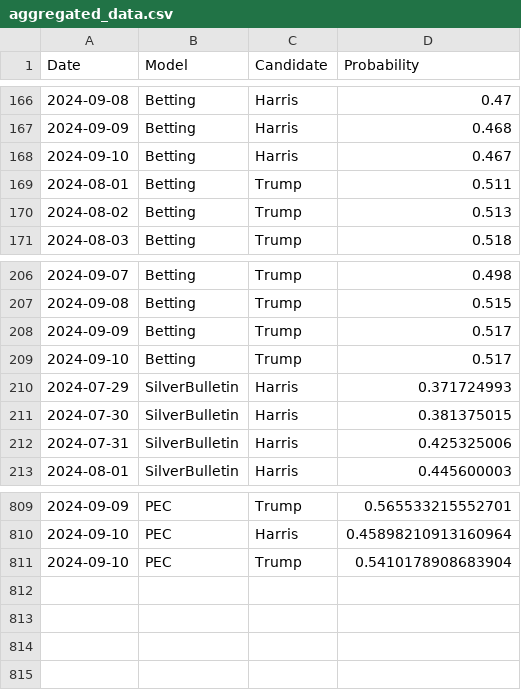
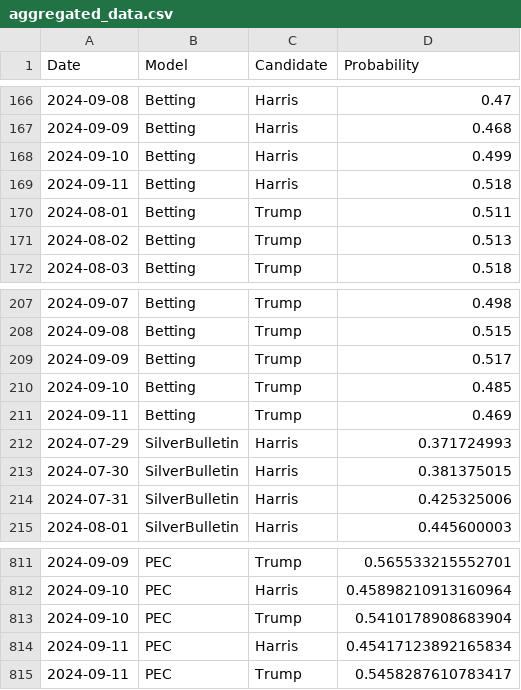
Before and after one commit to PaulMainwood/Election2024, a CSV file: aggregated_data.csv, drawn as a sheet; only a part is shown, gaps mark what is left out.

```diff
--- a/aggregated_data.csv
+++ b/aggregated_data.csv
@@ -167,3 +167,4 @@ Date,Model,Candidate,Probability
 2024-09-09,Betting,Harris,0.468
-2024-09-10,Betting,Harris,0.467
+2024-09-10,Betting,Harris,0.499
+2024-09-11,Betting,Harris,0.518
 2024-08-01,Betting,Trump,0.511
@@ -208,3 +209,4 @@ Date,Model,Candidate,Probability
 2024-09-09,Betting,Trump,0.517
-2024-09-10,Betting,Trump,0.517
+2024-09-10,Betting,Trump,0.485
+2024-09-11,Betting,Trump,0.469
 2024-07-29,SilverBulletin,Harris,0.371724993
@@ -811 +813,3 @@ Date,Model,Candidate,Probability
 2024-09-10,PEC,Trump,0.5410178908683904
+2024-09-11,PEC,Harris,0.45417123892165834
+2024-09-11,PEC,Trump,0.5458287610783417
```
Also changed, not shown: aggregated_data_wide.csv, harris_wide.csv, 4 other files.
